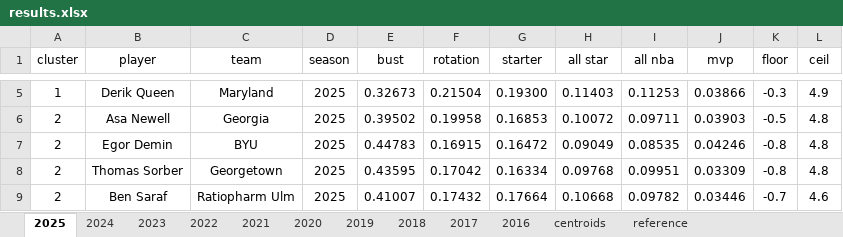
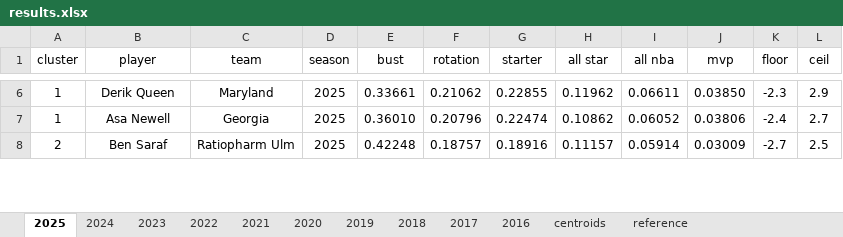
Before and after one commit to Uttam2007110/NBA_draft_model, an Excel workbook: bart/results.xlsx, sheet 2025, drawn as a sheet; only a part is shown, gaps mark what is left out; values as stored, in another font and other column widths than the file's, no borders; conditional formats and table styles not drawn; removed rows and columns are numbered as before the commit, all else as after; the diff covers the shown part only; the diff names each change by its address in the sheet, - before the commit and + after, or states it on an @@ line.

```diff
--- a/bart/results.xlsx (sheet 2025)
+++ b/bart/results.xlsx (sheet 2025)
-E6 (bust): 0.32673
+E6 (bust): 0.33661
-F6 (rotation): 0.21504
+F6 (rotation): 0.21062
-G6 (starter): 0.19300
+G6 (starter): 0.22855
-H6 (all star): 0.11403
+H6 (all star): 0.11962
-I6 (all nba): 0.11253
+I6 (all nba): 0.06611
-J6 (mvp): 0.03866
+J6 (mvp): 0.03850
-K6 (floor): -0.3
+K6 (floor): -2.3
-L6 (ceil): 4.9
+L6 (ceil): 2.9
-A7 (cluster): 2
+A7 (cluster): 1
-E7 (bust): 0.39502
+E7 (bust): 0.36010
-F7 (rotation): 0.19958
+F7 (rotation): 0.20796
-G7 (starter): 0.16853
+G7 (starter): 0.22474
-H7 (all star): 0.10072
+H7 (all star): 0.10862
-I7 (all nba): 0.09711
+I7 (all nba): 0.06052
-J7 (mvp): 0.03903
+J7 (mvp): 0.03806
-K7 (floor): -0.5
+K7 (floor): -2.4
-L7 (ceil): 4.8
+L7 (ceil): 2.7
-row 7: 2 | Egor Demin | BYU | 2025 | 0.44783 | 0.16915 | 0.16472 | 0.09049 | 0.08535 | 0.04246 | -0.8 | 4.8
-row 8: 2 | Thomas Sorber | Georgetown | 2025 | 0.43595 | 0.17042 | 0.16334 | 0.09768 | 0.09951 | 0.03309 | -0.8 | 4.8
-E8 (bust): 0.41007
+E8 (bust): 0.42248
-F8 (rotation): 0.17432
+F8 (rotation): 0.18757
-G8 (starter): 0.17664
+G8 (starter): 0.18916
-H8 (all star): 0.10668
+H8 (all star): 0.11157
-I8 (all nba): 0.09782
+I8 (all nba): 0.05914
-J8 (mvp): 0.03446
+J8 (mvp): 0.03009
-K8 (floor): -0.7
+K8 (floor): -2.7
-L8 (ceil): 4.6
+L8 (ceil): 2.5
```
Also changed, not shown: 41 added rows, 39 removed rows and 416 edited cells elsewhere in this sheet, sheet 2017, sheet 2021, sheet 2019, sheet 2016, sheet 2020, sheet 2022, 4 more sheets.
